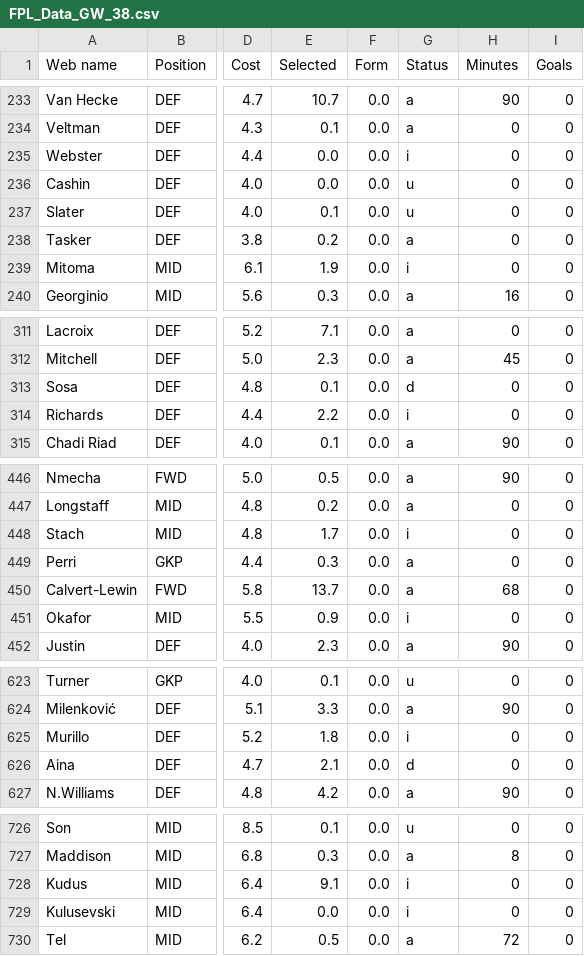
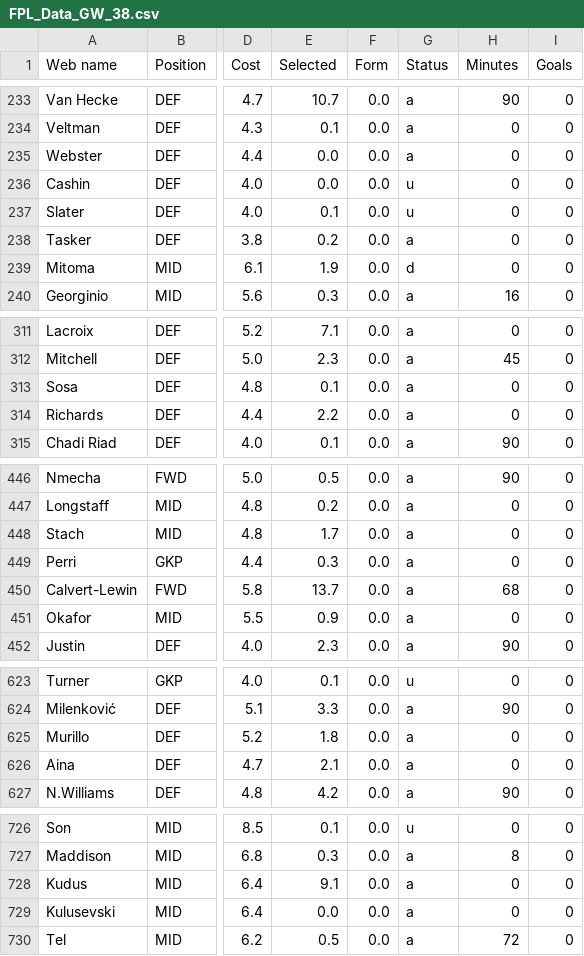
Before and after one commit to Dante777bm/fpl-data-collector, a CSV file: FPL_Data_2025-26/FPL_Data_GW_38.csv, drawn as a sheet; only a part is shown, gaps mark what is left out; the diff covers the shown part only; the diff names each change by its address in the sheet, - before the commit and + after, or states it on an @@ line.

```diff
--- a/FPL_Data_2025-26/FPL_Data_GW_38.csv
+++ b/FPL_Data_2025-26/FPL_Data_GW_38.csv
-G235 (Status): i
+G235 (Status): a
-G239 (Status): i
+G239 (Status): d
-G313 (Status): d
+G313 (Status): a
-G314 (Status): i
+G314 (Status): a
-G448 (Status): i
+G448 (Status): a
-G451 (Status): i
+G451 (Status): a
-G625 (Status): i
+G625 (Status): a
-G626 (Status): d
+G626 (Status): a
-G728:G729 (Status): i
+G728:G729 (Status): a
```
Also changed, not shown: 46 edited cells elsewhere in this file.
